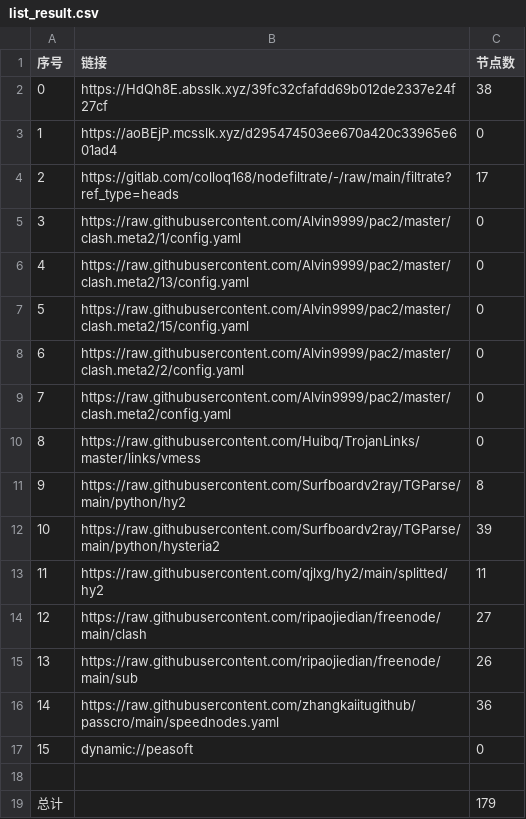
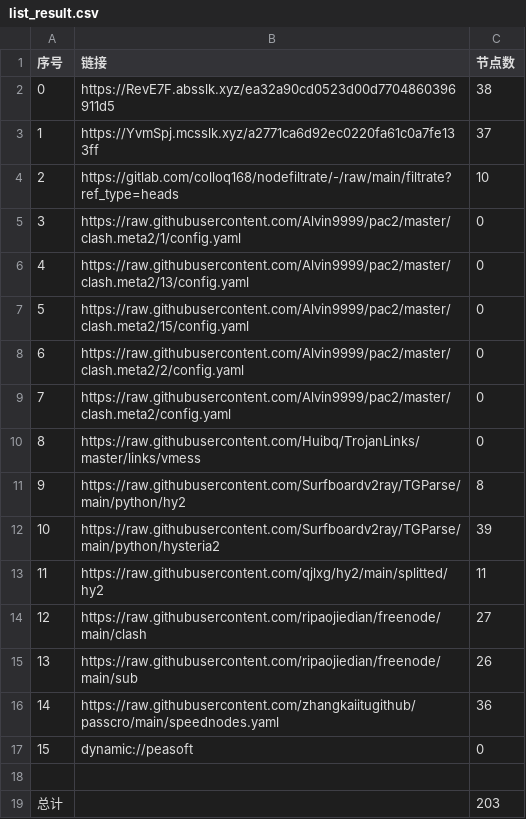
Before and after one commit to aee1996a/NoMoreWalls, a CSV file: list_result.csv, drawn as a sheet.

```diff
--- a/list_result.csv
+++ b/list_result.csv
@@ -1,5 +1,5 @@
 序号,链接,节点数
-0,https://HdQh8E.absslk.xyz/39fc32cfafdd69b012de2337e24f27cf,38
-1,https://aoBEjP.mcsslk.xyz/d295474503ee670a420c33965e601ad4,0
-2,https://gitlab.com/colloq168/nodefiltrate/-/raw/main/filtrate?ref_type=heads,17
+0,https://RevE7F.absslk.xyz/ea32a90cd0523d00d7704860396911d5,38
+1,https://YvmSpj.mcsslk.xyz/a2771ca6d92ec0220fa61c0a7fe133ff,37
+2,https://gitlab.com/colloq168/nodefiltrate/-/raw/main/filtrate?ref_type=heads,10
 3,https://raw.githubusercontent.com/Alvin9999/pac2/master/clash.meta2/1/config.yaml,0
@@ -18,2 +18,2 @@
 
-总计,,179
+总计,,203
```
Also changed, not shown: 27 other files.
